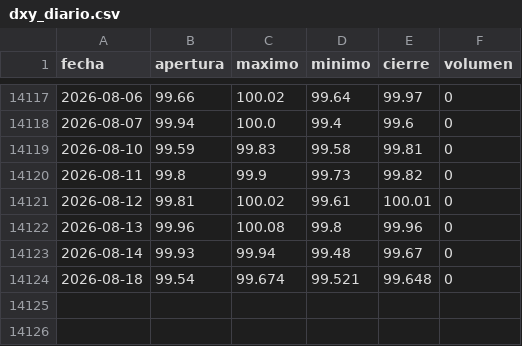
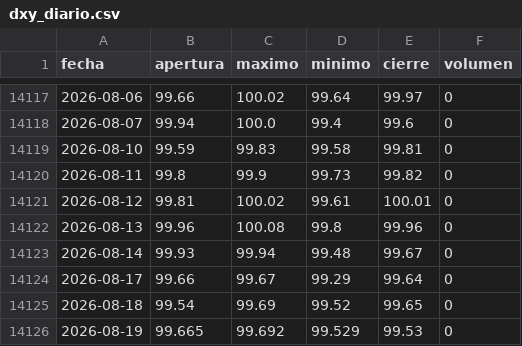
Before and after one commit to joaquimaro/analisis-fundamental-oro, a CSV file: dxy_diario.csv, drawn as a sheet; only a part is shown, gaps mark what is left out.

```diff
--- a/dxy_diario.csv
+++ b/dxy_diario.csv
@@ -14123,2 +14123,4 @@ fecha,apertura,maximo,minimo,cierre,volumen
 2026-08-14,99.93,99.94,99.48,99.67,0
-2026-08-18,99.54,99.674,99.521,99.648,0
+2026-08-17,99.66,99.67,99.29,99.64,0
+2026-08-18,99.54,99.69,99.52,99.65,0
+2026-08-19,99.665,99.692,99.529,99.53,0
```
Also changed, not shown: dxy_1h.csv, oi_volumen.csv, 3 other files.
